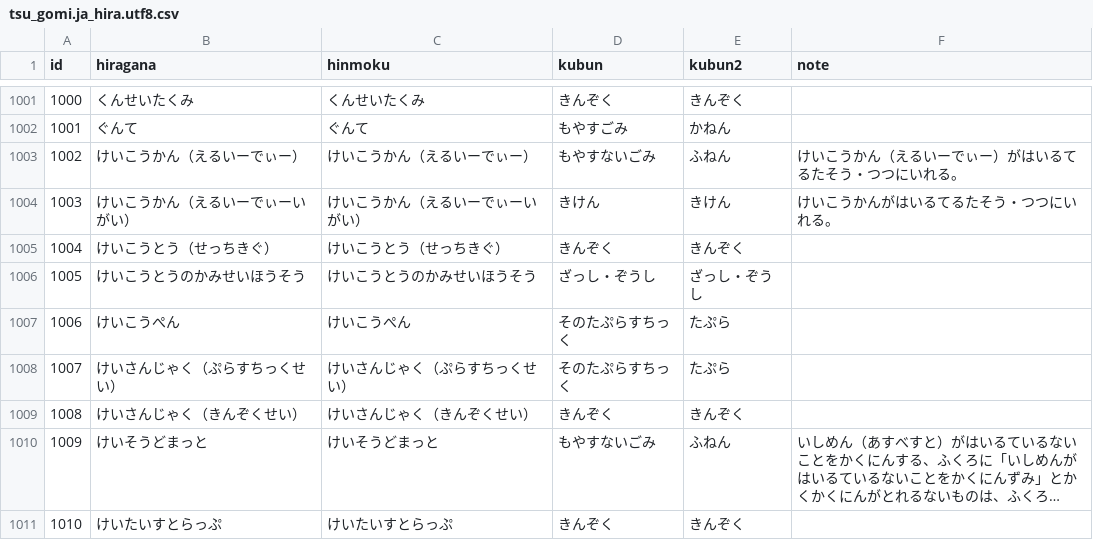
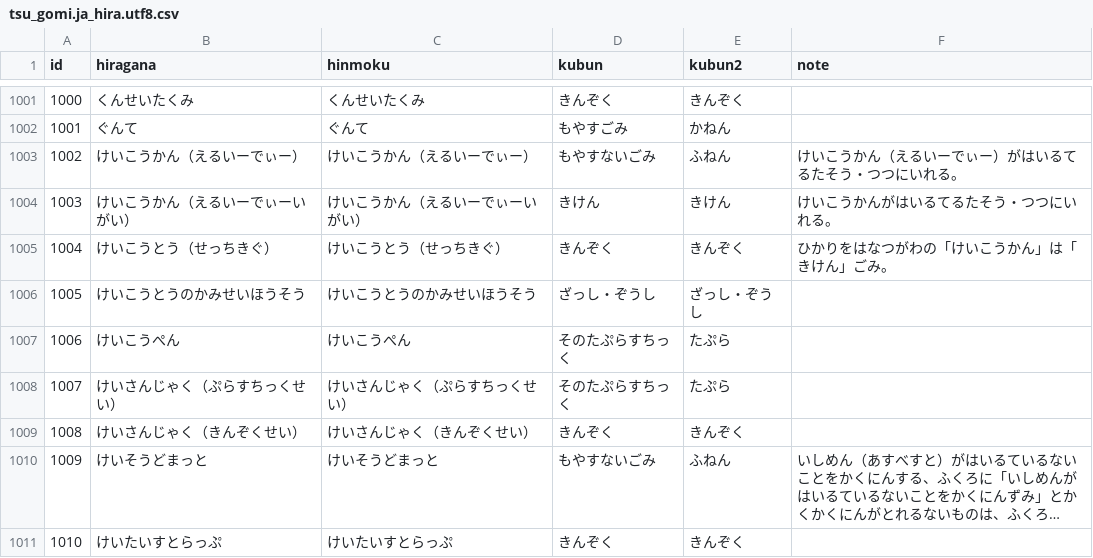
Before and after one commit to koike-moyashi/gomi_tsu_web, a CSV file: csv/tsu_gomi.ja_hira.utf8.csv, drawn as a sheet; only a part is shown, gaps mark what is left out; long unchanged cells end in ….

Commit message:
Update tsu_gomi.ja_hira.utf8.csv
けいこうとうにびこうをついか

```diff
--- a/csv/tsu_gomi.ja_hira.utf8.csv
+++ b/csv/tsu_gomi.ja_hira.utf8.csv
@@ -1004,3 +1004,3 @@ id,hiragana,hinmoku,kubun,kubun2,note
 1003,けいこうかん（えるいーでぃーいがい）,けいこうかん（えるいーでぃーいがい）,きけん,きけん,けいこうかんがはいるてるたそう・つつにいれる。
-1004,けいこうとう（せっちきぐ）,けいこうとう（せっちきぐ）,きんぞく,きんぞく,
+1004,けいこうとう（せっちきぐ）,けいこうとう（せっちきぐ）,きんぞく,きんぞく,ひかりをはなつがわの「けいこうかん」は「きけん」ごみ。
 1005,けいこうとうのかみせいほうそう,けいこうとうのかみせいほうそう,ざっし・ぞうし,ざっし・ぞうし,
```
